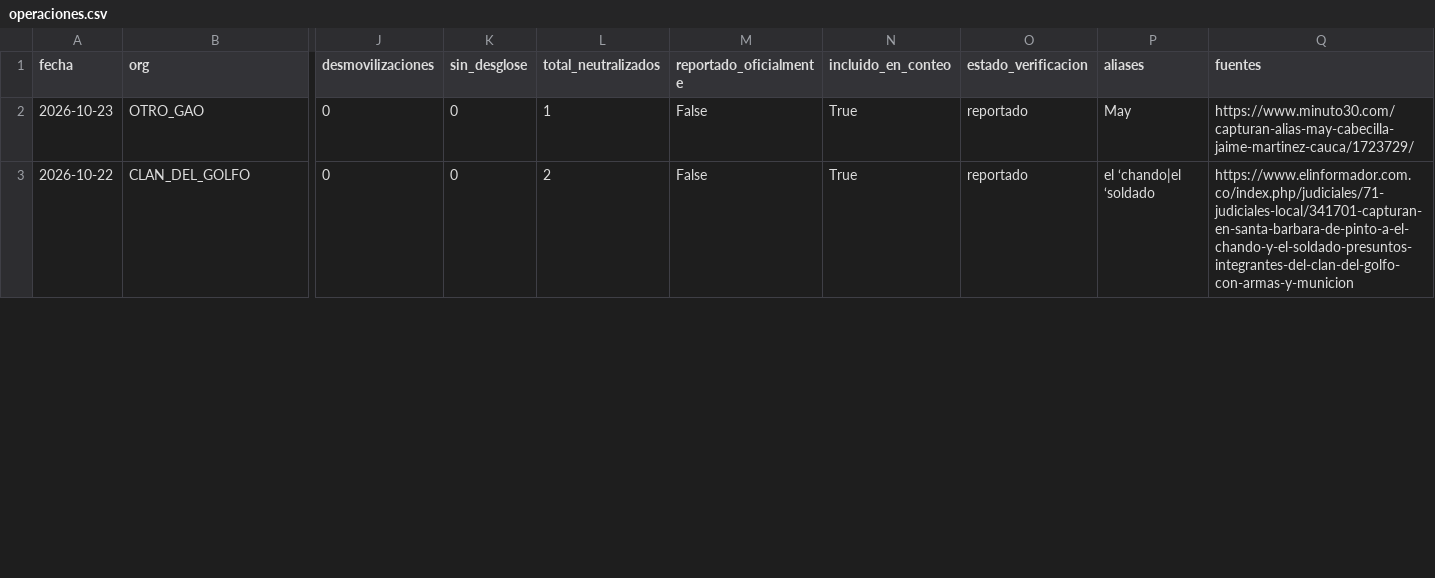
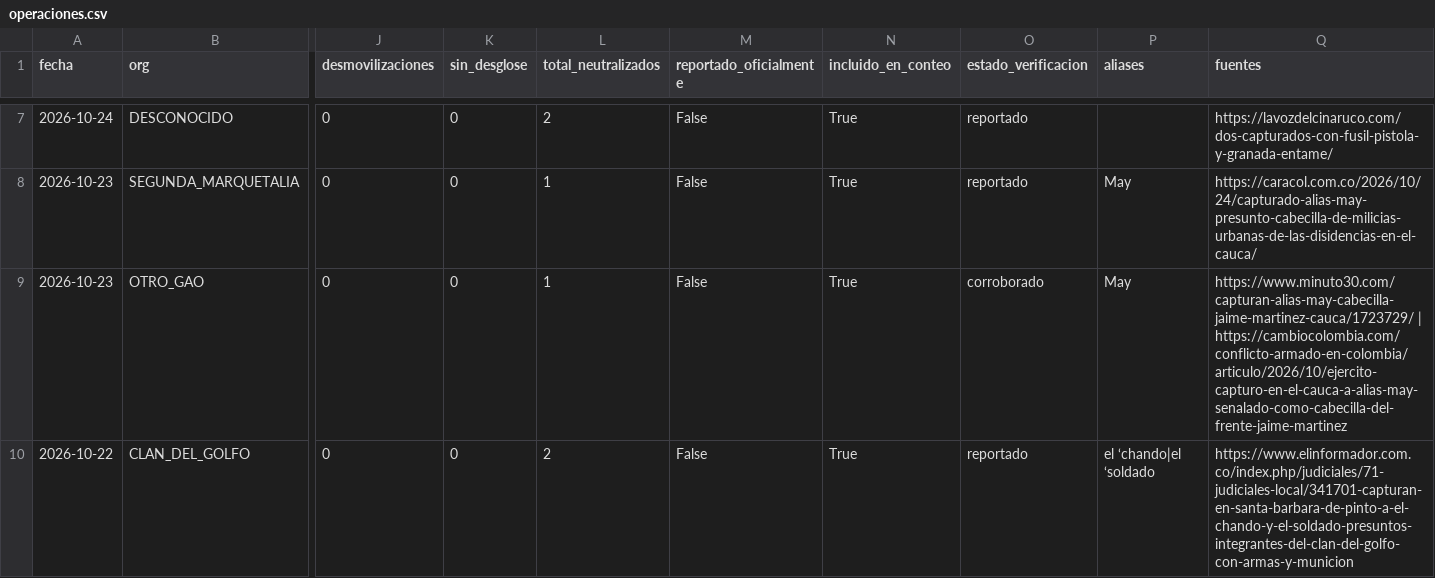
Before and after one commit to partecolombia/partecolombia-datos, a CSV file: data/operaciones.csv, drawn as a sheet; only a part is shown, gaps mark what is left out; addresses are those after the commit; rows hold the shown columns only; the diff covers the shown part only; the diff names each change by its address in the sheet, - before the commit and + after, or states it on an @@ line.

```diff
--- a/data/operaciones.csv
+++ b/data/operaciones.csv
+row 7: 2026-10-24 | DESCONOCIDO | 0 | 0 | 2 | False | True | reportado |  | https://lavozdelcinaruco.com/dos-capturados-con-fusil-pistola-y-granada-entame/
+row 8: 2026-10-23 | SEGUNDA_MARQUETALIA | 0 | 0 | 1 | False | True | reportado | May | https://caracol.com.co/2026/10/24/capturado-alias-may-presunto-cabecilla-de-milicias-urbanas-de-las-disidencias-en-el-cauca/
-O9 (estado_verificacion): reportado
+O9 (estado_verificacion): corroborado
-Q9 (fuentes): https://www.minuto30.com/capturan-alias-may-cabecilla-jaime-martinez-cauca/1723729/
+Q9 (fuentes): https://www.minuto30.com/capturan-alias-may-cabecilla-jaime-martinez-cauca/1723729/ | https://cambiocolombia.com/conflicto-armado-en-colombia/articulo/2026/10/ejercito-capturo-en-el-cauca-a-alias-may-senalado-como-cabecilla-del-frente-jaime-martinez
```
Also changed, not shown: 6 added rows, 1 removed row and 10 edited cells elsewhere in this file, data/serie_diaria.csv, 5 other files.
